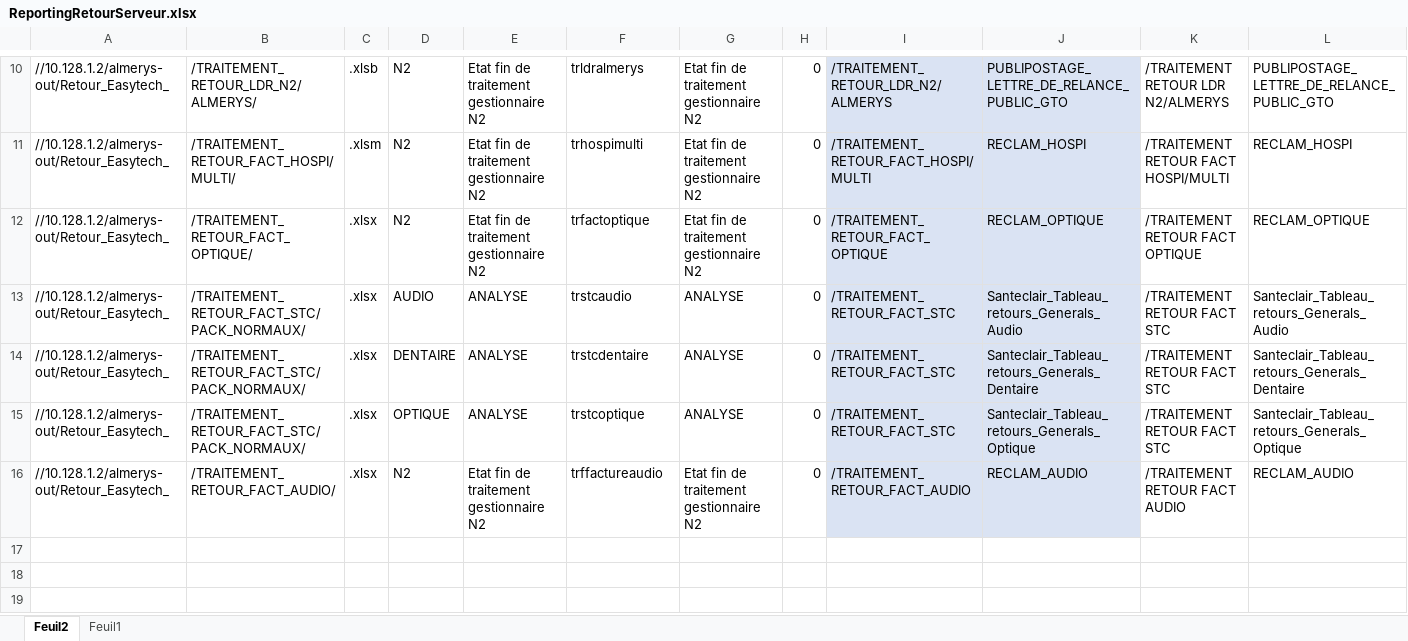
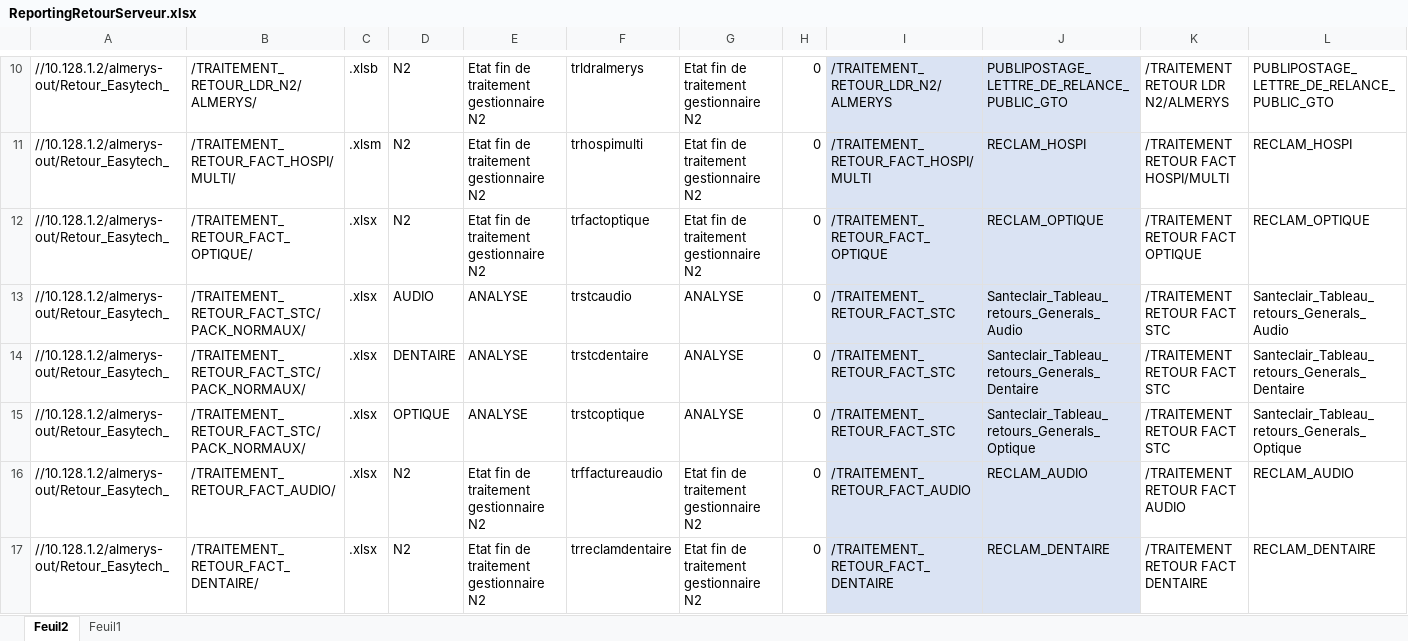
Before and after one commit to FelanaRakotoarijaona/Automatisation-reporting, an Excel workbook: ReportingRetourServeur.xlsx, sheet Feuil2, drawn as a sheet; only a part is shown, gaps mark what is left out; values as stored, in another font and other column widths than the file's, no borders; the diff names each change by its address in the sheet, - before the commit and + after, or states it on an @@ line.

```diff
--- a/ReportingRetourServeur.xlsx (sheet Feuil2)
+++ b/ReportingRetourServeur.xlsx (sheet Feuil2)
+row 17: //10.128.1.2/almerys-out/Retour_Easytech_ | /TRAITEMENT_RETOUR_FACT_DENTAIRE/ | .xlsx | N2 | Etat fin de traitement gestionnaire N2 | trreclamdentaire | Etat fin de traitement gestionnaire N2 | 0 | /TRAITEMENT_RETOUR_FACT_DENTAIRE | RECLAM_DENTAIRE | /TRAITEMENT RETOUR FACT DENTAIRE | RECLAM_DENTAIRE
```
Also changed, not shown: 1 other file.
